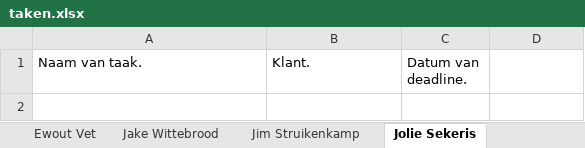
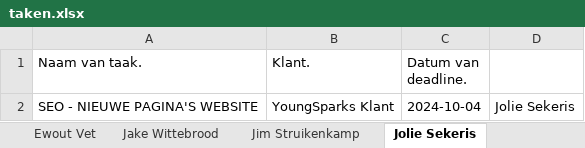
Before and after one commit to MorrisNijland3/YoungSparks, an Excel workbook: frontend/taken.xlsx, sheet Jolie Sekeris, drawn as a sheet; values as stored, in another font and other column widths than the file's, no borders; the diff names each change by its address in the sheet, - before the commit and + after, or states it on an @@ line.

```diff
--- a/frontend/taken.xlsx (sheet Jolie Sekeris)
+++ b/frontend/taken.xlsx (sheet Jolie Sekeris)
+row 2: SEO - NIEUWE PAGINA'S WEBSITE | YoungSparks Klant | 2024-10-04 | Jolie Sekeris
```
Also changed, not shown: sheet Miel Tiebie, sheet Sharon Swart, sheet Steijn van Buuren, sheet Leonie van der Park, sheet Ewout Vet, sheet Julia van Kalken, 8 more sheets, other sheet tabs, 7 other files.
